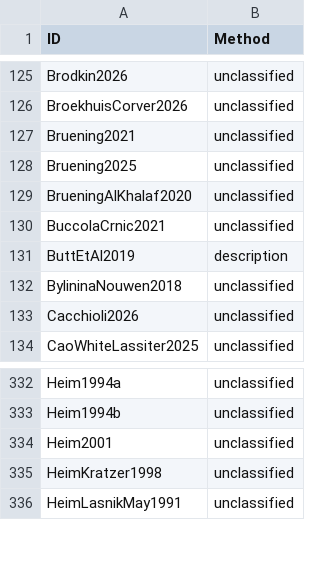
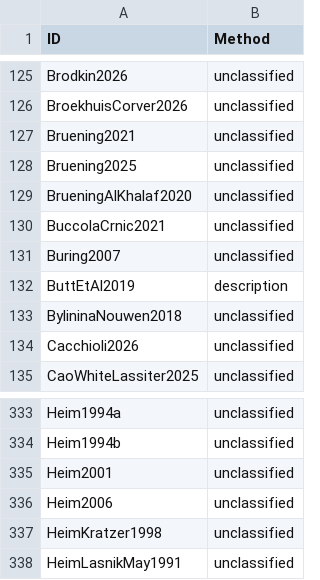
Before and after one commit to linglib-community/linglib, a CSV file: Linglib/Data/Examples/contributions.csv, drawn as a sheet; only a part is shown, gaps mark what is left out; the diff names each change by its address in the sheet, - before the commit and + after, or states it on an @@ line.

Commit message:
feat(Semantics/Degree): degree negation and extents; Heim 2006, Büring 2007 (#6739)

```diff
--- a/Linglib/Data/Examples/contributions.csv
+++ b/Linglib/Data/Examples/contributions.csv
+row 131: Buring2007 | unclassified
+row 336: Heim2006 | unclassified
```
Also changed, not shown: 17 other files.
